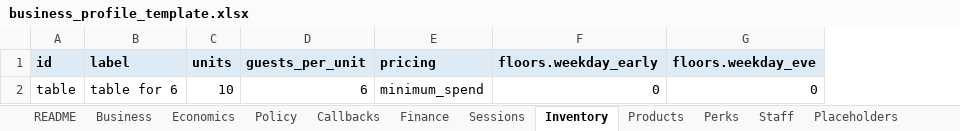
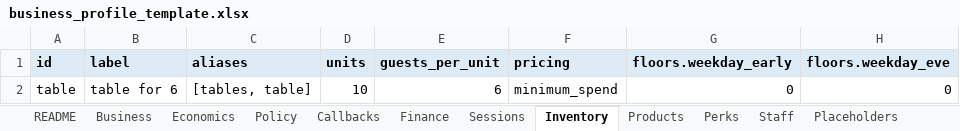
Before and after one commit to hktvst9876/dealdesk-agent, an Excel workbook: profiles/business_profile_template.xlsx, sheet Inventory, drawn as a sheet; only a part is shown; values as stored, in another font and other column widths than the file's, no borders; the diff names each change by its address in the sheet, - before the commit and + after, or states it on an @@ line.

```diff
--- a/profiles/business_profile_template.xlsx (sheet Inventory)
+++ b/profiles/business_profile_template.xlsx (sheet Inventory)
+column C (aliases), row 2: [tables, table]
```
Also changed, not shown: sheet Perks, 5 other files.
